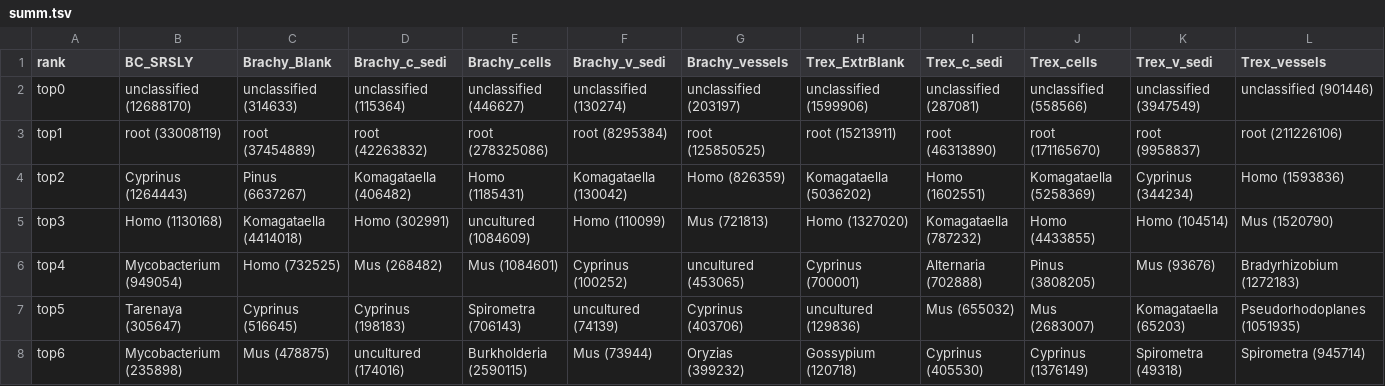
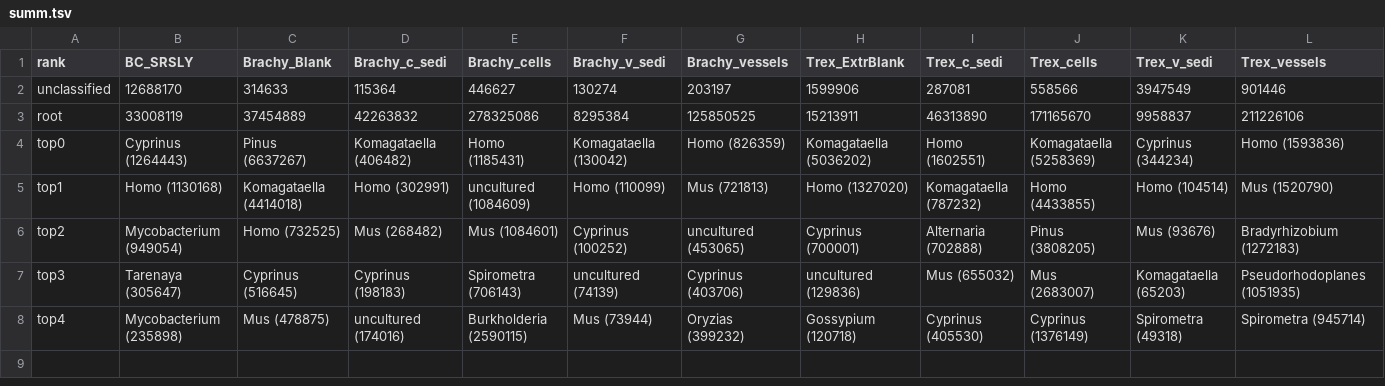
Before and after one commit to hmgene/fossil-c, a TSV file: results/2025-11-05/summ.tsv, drawn as a sheet.

```diff
--- a/results/2025-11-05/summ.tsv
+++ b/results/2025-11-05/summ.tsv
@@ -1,8 +1,8 @@
 rank	BC_SRSLY	Brachy_Blank	Brachy_c_sedi	Brachy_cells	Brachy_v_sedi	Brachy_vessels	Trex_ExtrBlank	Trex_c_sedi	Trex_cells	Trex_v_sedi	Trex_vessels
-top0	unclassified (12688170)	unclassified (314633)	unclassified (115364)	unclassified (446627)	unclassified (130274)	unclassified (203197)	unclassified (1599906)	unclassified (287081)	unclassified (558566)	unclassified (3947549)	unclassified (901446)
-top1	root (33008119)	root (37454889)	root (42263832)	root (278325086)	root (8295384)	root (125850525)	root (15213911)	root (46313890)	root (171165670)	root (9958837)	root (211226106)
-top2	Cyprinus (1264443)	Pinus (6637267)	Komagataella (406482)	Homo (1185431)	Komagataella (130042)	Homo (826359)	Komagataella (5036202)	Homo (1602551)	Komagataella (5258369)	Cyprinus (344234)	Homo (1593836)
-top3	Homo (1130168)	Komagataella (4414018)	Homo (302991)	uncultured (1084609)	Homo (110099)	Mus (721813)	Homo (1327020)	Komagataella (787232)	Homo (4433855)	Homo (104514)	Mus (1520790)
-top4	Mycobacterium (949054)	Homo (732525)	Mus (268482)	Mus (1084601)	Cyprinus (100252)	uncultured (453065)	Cyprinus (700001)	Alternaria (702888)	Pinus (3808205)	Mus (93676)	Bradyrhizobium (1272183)
-top5	Tarenaya (305647)	Cyprinus (516645)	Cyprinus (198183)	Spirometra (706143)	uncultured (74139)	Cyprinus (403706)	uncultured (129836)	Mus (655032)	Mus (2683007)	Komagataella (65203)	Pseudorhodoplanes (1051935)
-top6	Mycobacterium (235898)	Mus (478875)	uncultured (174016)	Burkholderia (2590115)	Mus (73944)	Oryzias (399232)	Gossypium (120718)	Cyprinus (405530)	Cyprinus (1376149)	Spirometra (49318)	Spirometra (945714)
+unclassified	12688170	314633	115364	446627	130274	203197	1599906	287081	558566	3947549	901446
+root	33008119	37454889	42263832	278325086	8295384	125850525	15213911	46313890	171165670	9958837	211226106
+top0	Cyprinus (1264443)	Pinus (6637267)	Komagataella (406482)	Homo (1185431)	Komagataella (130042)	Homo (826359)	Komagataella (5036202)	Homo (1602551)	Komagataella (5258369)	Cyprinus (344234)	Homo (1593836)
+top1	Homo (1130168)	Komagataella (4414018)	Homo (302991)	uncultured (1084609)	Homo (110099)	Mus (721813)	Homo (1327020)	Komagataella (787232)	Homo (4433855)	Homo (104514)	Mus (1520790)
+top2	Mycobacterium (949054)	Homo (732525)	Mus (268482)	Mus (1084601)	Cyprinus (100252)	uncultured (453065)	Cyprinus (700001)	Alternaria (702888)	Pinus (3808205)	Mus (93676)	Bradyrhizobium (1272183)
+top3	Tarenaya (305647)	Cyprinus (516645)	Cyprinus (198183)	Spirometra (706143)	uncultured (74139)	Cyprinus (403706)	uncultured (129836)	Mus (655032)	Mus (2683007)	Komagataella (65203)	Pseudorhodoplanes (1051935)
+top4	Mycobacterium (235898)	Mus (478875)	uncultured (174016)	Burkholderia (2590115)	Mus (73944)	Oryzias (399232)	Gossypium (120718)	Cyprinus (405530)	Cyprinus (1376149)	Spirometra (49318)	Spirometra (945714)
```
Also changed, not shown: 3 other files.
